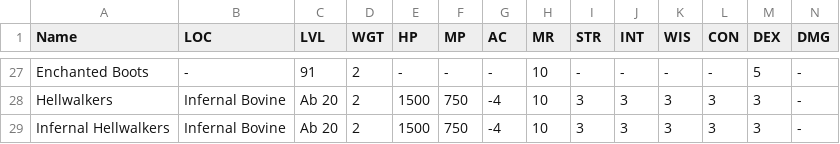
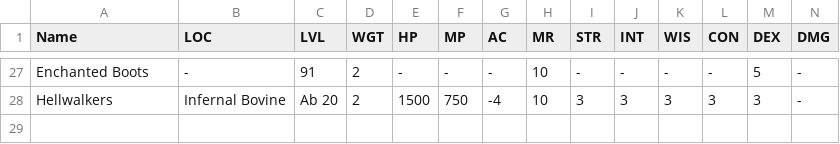
Before and after one commit to unora-project/unora-wiki, a CSV file: data-source/equipment/csv/boots.csv, drawn as a sheet; only a part is shown, gaps mark what is left out; rows hold the shown columns only; the diff names each change by its address in the sheet, - before the commit and + after, or states it on an @@ line.

Commit message:
boots

```diff
--- a/data-source/equipment/csv/boots.csv
+++ b/data-source/equipment/csv/boots.csv
-row 29: Infernal Hellwalkers | Infernal Bovine | Ab 20 | 2 | 1500 | 750 | -4 | 10 | 3 | 3 | 3 | 3 | 3 | -
```
